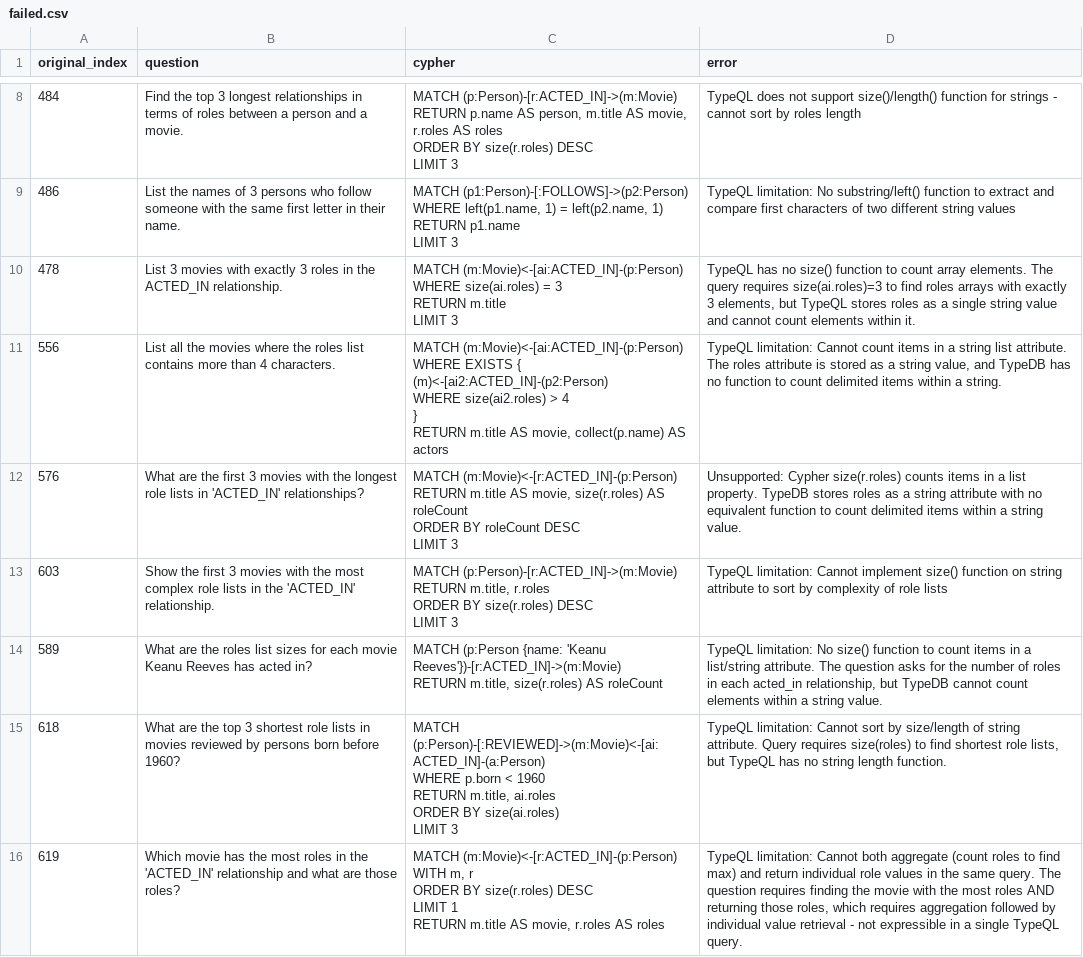
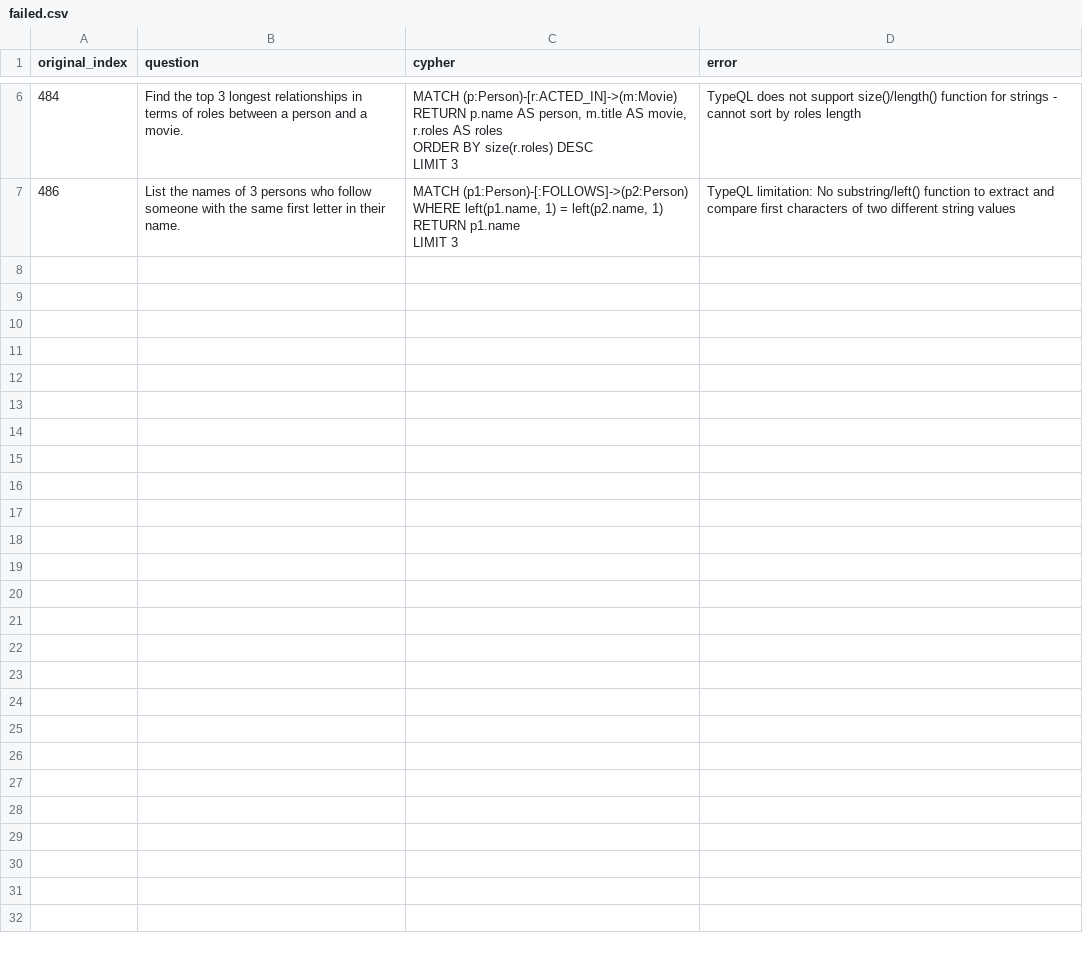
Before and after one commit to flyingsilverfin/text2typeql, a CSV file: output/movies/failed.csv, drawn as a sheet; only a part is shown, gaps mark what is left out; ↵ is a line break in a cell; the diff covers the shown part only; the diff names each change by its address in the sheet, - before the commit and + after, or states it on an @@ line.

```diff
--- a/output/movies/failed.csv
+++ b/output/movies/failed.csv
-row 10: 478 | List 3 movies with exactly 3 roles in the ACTED_IN relationship. | MATCH (m:Movie)<-[ai:ACTED_IN]-(p:Person) ↵ WHERE size(ai.roles) = 3 ↵ RETURN m.title ↵ LIMIT 3 | TypeQL has no size() function to count array elements. The query requires size(ai.roles)=3 to find roles arrays with exactly 3 elements, but TypeQL stores roles as a single string value and cannot count elements within it.
-row 11: 556 | List all the movies where the roles list contains more than 4 characters. | MATCH (m:Movie)<-[ai:ACTED_IN]-(p:Person) ↵ WHERE EXISTS { ↵ (m)<-[ai2:ACTED_IN]-(p2:Person) ↵ WHERE size(ai2.roles) > 4 ↵ } ↵ RETURN m.title AS movie, collect(p.name) AS actors | TypeQL limitation: Cannot count items in a string list attribute. The roles attribute is stored as a string value, and TypeDB has no function to count delimited items within a string.
-row 12: 576 | What are the first 3 movies with the longest role lists in 'ACTED_IN' relationships? | MATCH (m:Movie)<-[r:ACTED_IN]-(p:Person) ↵ RETURN m.title AS movie, size(r.roles) AS roleCount ↵ ORDER BY roleCount DESC ↵ LIMIT 3 | Unsupported: Cypher size(r.roles) counts items in a list property. TypeDB stores roles as a string attribute with no equivalent function to count delimited items within a string value.
-row 13: 603 | Show the first 3 movies with the most complex role lists in the 'ACTED_IN' relationship. | MATCH (p:Person)-[r:ACTED_IN]->(m:Movie) ↵ RETURN m.title, r.roles ↵ ORDER BY size(r.roles) DESC ↵ LIMIT 3 | TypeQL limitation: Cannot implement size() function on string attribute to sort by complexity of role lists
-row 14: 589 | What are the roles list sizes for each movie Keanu Reeves has acted in? | MATCH (p:Person {name: 'Keanu Reeves'})-[r:ACTED_IN]->(m:Movie) ↵ RETURN m.title, size(r.roles) AS roleCount | TypeQL limitation: No size() function to count items in a list/string attribute. The question asks for the number of roles in each acted_in relationship, but TypeDB cannot count elements within a string value.
-row 15: 618 | What are the top 3 shortest role lists in movies reviewed by persons born before 1960? | MATCH (p:Person)-[:REVIEWED]->(m:Movie)<-[ai:ACTED_IN]-(a:Person) ↵ WHERE p.born < 1960 ↵ RETURN m.title, ai.roles ↵ ORDER BY size(ai.roles) ↵ LIMIT 3 | TypeQL limitation: Cannot sort by size/length of string attribute. Query requires size(roles) to find shortest role lists, but TypeQL has no string length function.
-row 16: 619 | Which movie has the most roles in the 'ACTED_IN' relationship and what are those roles? | MATCH (m:Movie)<-[r:ACTED_IN]-(p:Person) ↵ WITH m, r ↵ ORDER BY size(r.roles) DESC ↵ LIMIT 1 ↵ RETURN m.title AS movie, r.roles AS roles | TypeQL limitation: Cannot both aggregate (count roles to find max) and return individual role values in the same query. The question requires finding the movie with the most roles AND returning those roles, which requires aggregation followed by individual value retrieval - not expressible in a single TypeQL query.
```
Also changed, not shown: 2 removed rows elsewhere in this file, output/movies/queries.csv.
